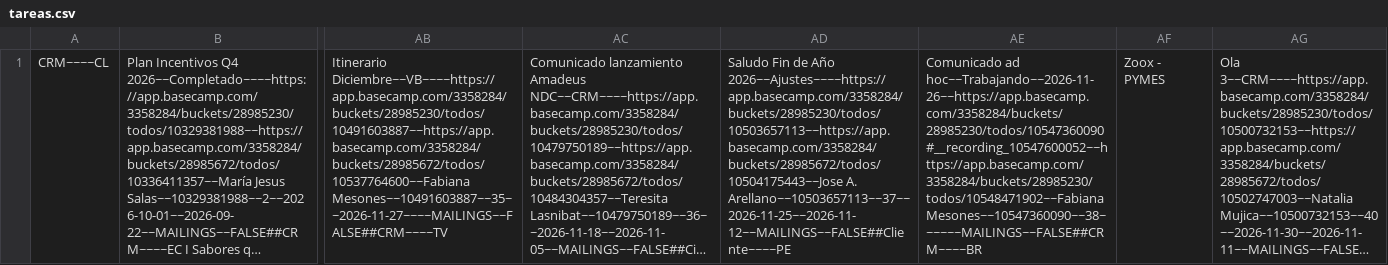
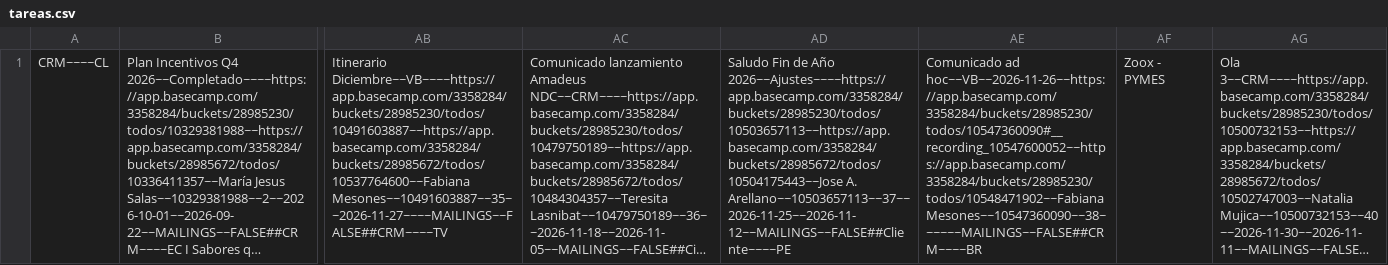
Before and after one commit to diegovalenciagraphene/tareas-crm, a CSV file: tareas.csv, drawn as a sheet; only a part is shown, gaps mark what is left out; long unchanged cells end in …; the diff names each change by its address in the sheet, - before the commit and + after, or states it on an @@ line.

Commit message:
sync tareas

```diff
--- a/tareas.csv
+++ b/tareas.csv
-AE1: Comunicado ad hoc~~Trabajando~~2026-11-26~~https://app.basecamp.com/3358284/buckets/28985230/todos/10547360090#__recording_10547600052~~https://app.basecamp.com/3358284/buckets/28985230/todos/10548471902~~Fabiana Mesones~~10547360090~~38~~~~~~MAILINGS~~FALSE##CRM~~~~BR
+AE1: Comunicado ad hoc~~VB~~2026-11-26~~https://app.basecamp.com/3358284/buckets/28985230/todos/10547360090#__recording_10547600052~~https://app.basecamp.com/3358284/buckets/28985230/todos/10548471902~~Fabiana Mesones~~10547360090~~38~~~~~~MAILINGS~~FALSE##CRM~~~~BR
```
